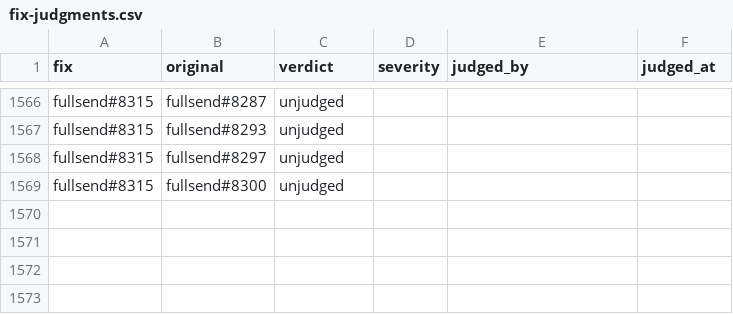
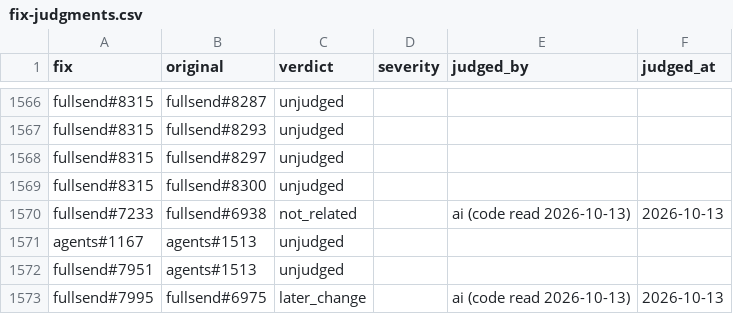
Before and after one commit to fullsend-ai/metrics, a CSV file: docs/fix-judgments.csv, drawn as a sheet; only a part is shown, gaps mark what is left out; the diff names each change by its address in the sheet, - before the commit and + after, or states it on an @@ line.

```diff
--- a/docs/fix-judgments.csv
+++ b/docs/fix-judgments.csv
+row 1570: fullsend#7233 | fullsend#6938 | not_related |  | ai (code read 2026-10-13) | 2026-10-13
+row 1571: agents#1167 | agents#1513 | unjudged
+row 1572: fullsend#7951 | agents#1513 | unjudged
+row 1573: fullsend#7995 | fullsend#6975 | later_change |  | ai (code read 2026-10-13) | 2026-10-13
```
Also changed, not shown: docs/fix-candidates.csv, 2 other files.
